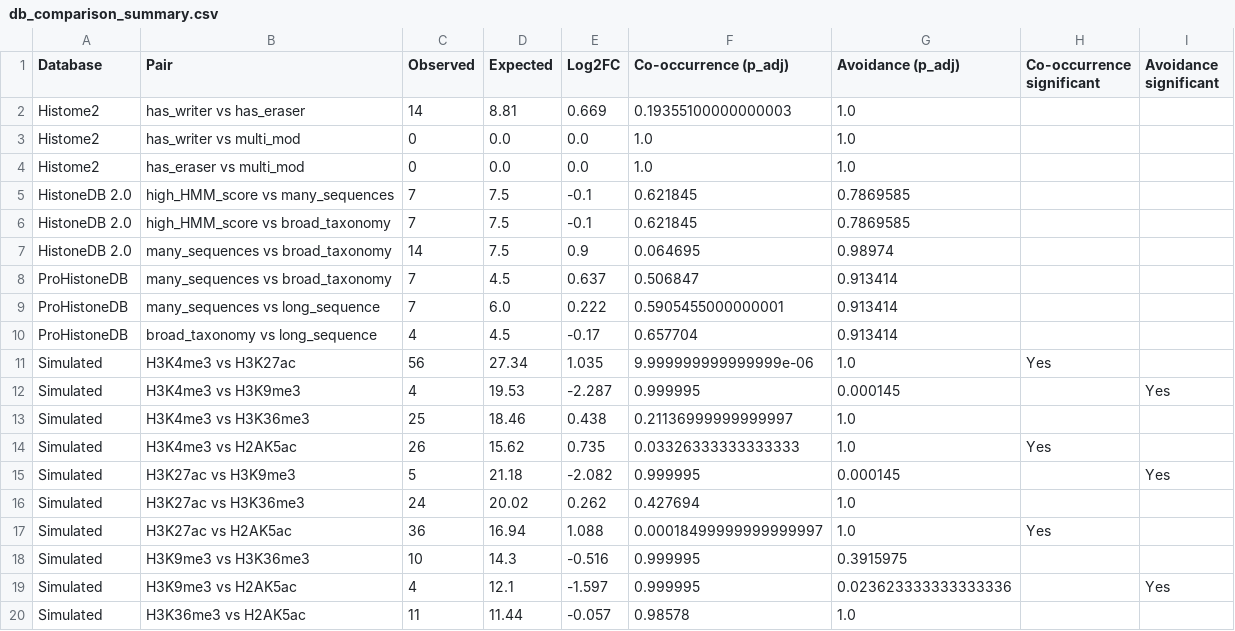
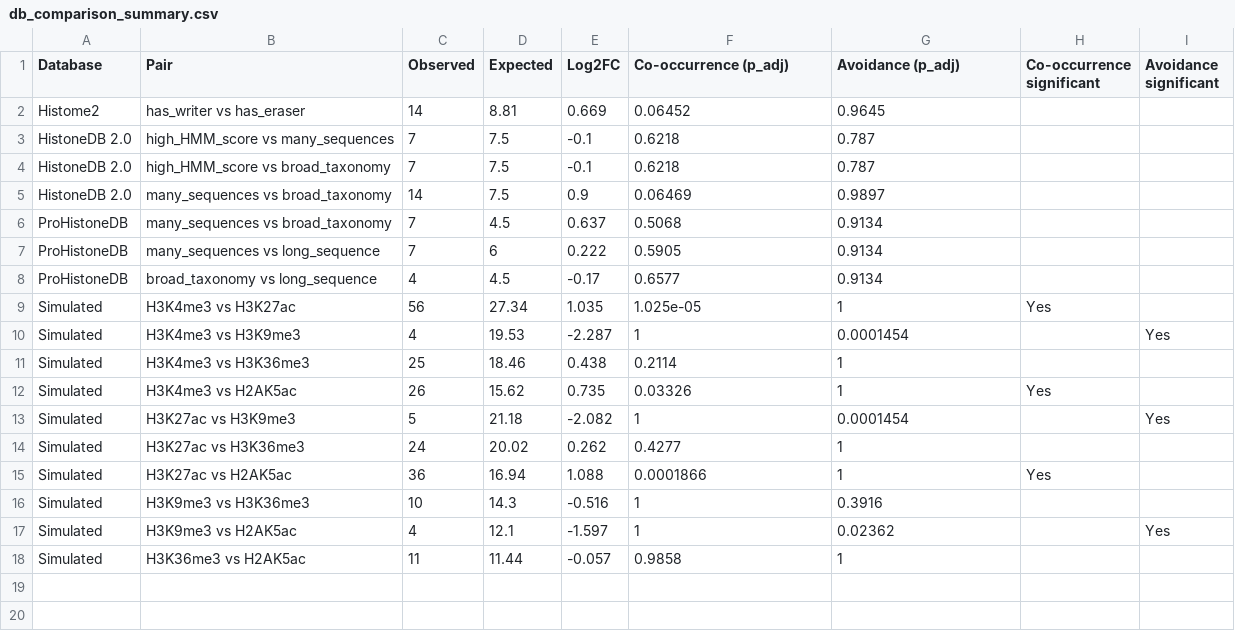
Before and after one commit to Johnkecops/Histone_Marks_COVID, a CSV file: results/figures/db_comparison_summary.csv, drawn as a sheet.

```diff
--- a/results/figures/db_comparison_summary.csv
+++ b/results/figures/db_comparison_summary.csv
@@ -1,20 +1,18 @@
 Database,Pair,Observed,Expected,Log2FC,Co-occurrence (p_adj),Avoidance (p_adj),Co-occurrence significant,Avoidance significant
-Histome2,has_writer vs has_eraser,14,8.81,0.669,0.19355100000000003,1.0,,
-Histome2,has_writer vs multi_mod,0,0.0,0.0,1.0,1.0,,
-Histome2,has_eraser vs multi_mod,0,0.0,0.0,1.0,1.0,,
-HistoneDB 2.0,high_HMM_score vs many_sequences,7,7.5,-0.1,0.621845,0.7869585,,
-HistoneDB 2.0,high_HMM_score vs broad_taxonomy,7,7.5,-0.1,0.621845,0.7869585,,
-HistoneDB 2.0,many_sequences vs broad_taxonomy,14,7.5,0.9,0.064695,0.98974,,
-ProHistoneDB,many_sequences vs broad_taxonomy,7,4.5,0.637,0.506847,0.913414,,
-ProHistoneDB,many_sequences vs long_sequence,7,6.0,0.222,0.5905455000000001,0.913414,,
-ProHistoneDB,broad_taxonomy vs long_sequence,4,4.5,-0.17,0.657704,0.913414,,
-Simulated,H3K4me3 vs H3K27ac,56,27.34,1.035,9.999999999999999e-06,1.0,Yes,
-Simulated,H3K4me3 vs H3K9me3,4,19.53,-2.287,0.999995,0.000145,,Yes
-Simulated,H3K4me3 vs H3K36me3,25,18.46,0.438,0.21136999999999997,1.0,,
-Simulated,H3K4me3 vs H2AK5ac,26,15.62,0.735,0.03326333333333333,1.0,Yes,
-Simulated,H3K27ac vs H3K9me3,5,21.18,-2.082,0.999995,0.000145,,Yes
-Simulated,H3K27ac vs H3K36me3,24,20.02,0.262,0.427694,1.0,,
-Simulated,H3K27ac vs H2AK5ac,36,16.94,1.088,0.00018499999999999997,1.0,Yes,
-Simulated,H3K9me3 vs H3K36me3,10,14.3,-0.516,0.999995,0.3915975,,
-Simulated,H3K9me3 vs H2AK5ac,4,12.1,-1.597,0.999995,0.023623333333333336,,Yes
-Simulated,H3K36me3 vs H2AK5ac,11,11.44,-0.057,0.98578,1.0,,
+Histome2,has_writer vs has_eraser,14,8.81,0.669,0.06452,0.9645,,
+HistoneDB 2.0,high_HMM_score vs many_sequences,7,7.5,-0.1,0.6218,0.787,,
+HistoneDB 2.0,high_HMM_score vs broad_taxonomy,7,7.5,-0.1,0.6218,0.787,,
+HistoneDB 2.0,many_sequences vs broad_taxonomy,14,7.5,0.9,0.06469,0.9897,,
+ProHistoneDB,many_sequences vs broad_taxonomy,7,4.5,0.637,0.5068,0.9134,,
+ProHistoneDB,many_sequences vs long_sequence,7,6,0.222,0.5905,0.9134,,
+ProHistoneDB,broad_taxonomy vs long_sequence,4,4.5,-0.17,0.6577,0.9134,,
+Simulated,H3K4me3 vs H3K27ac,56,27.34,1.035,1.025e-05,1,Yes,
+Simulated,H3K4me3 vs H3K9me3,4,19.53,-2.287,1,0.0001454,,Yes
+Simulated,H3K4me3 vs H3K36me3,25,18.46,0.438,0.2114,1,,
+Simulated,H3K4me3 vs H2AK5ac,26,15.62,0.735,0.03326,1,Yes,
+Simulated,H3K27ac vs H3K9me3,5,21.18,-2.082,1,0.0001454,,Yes
+Simulated,H3K27ac vs H3K36me3,24,20.02,0.262,0.4277,1,,
+Simulated,H3K27ac vs H2AK5ac,36,16.94,1.088,0.0001866,1,Yes,
+Simulated,H3K9me3 vs H3K36me3,10,14.3,-0.516,1,0.3916,,
+Simulated,H3K9me3 vs H2AK5ac,4,12.1,-1.597,1,0.02362,,Yes
+Simulated,H3K36me3 vs H2AK5ac,11,11.44,-0.057,0.9858,1,,
```
Also changed, not shown: 9 other files.
